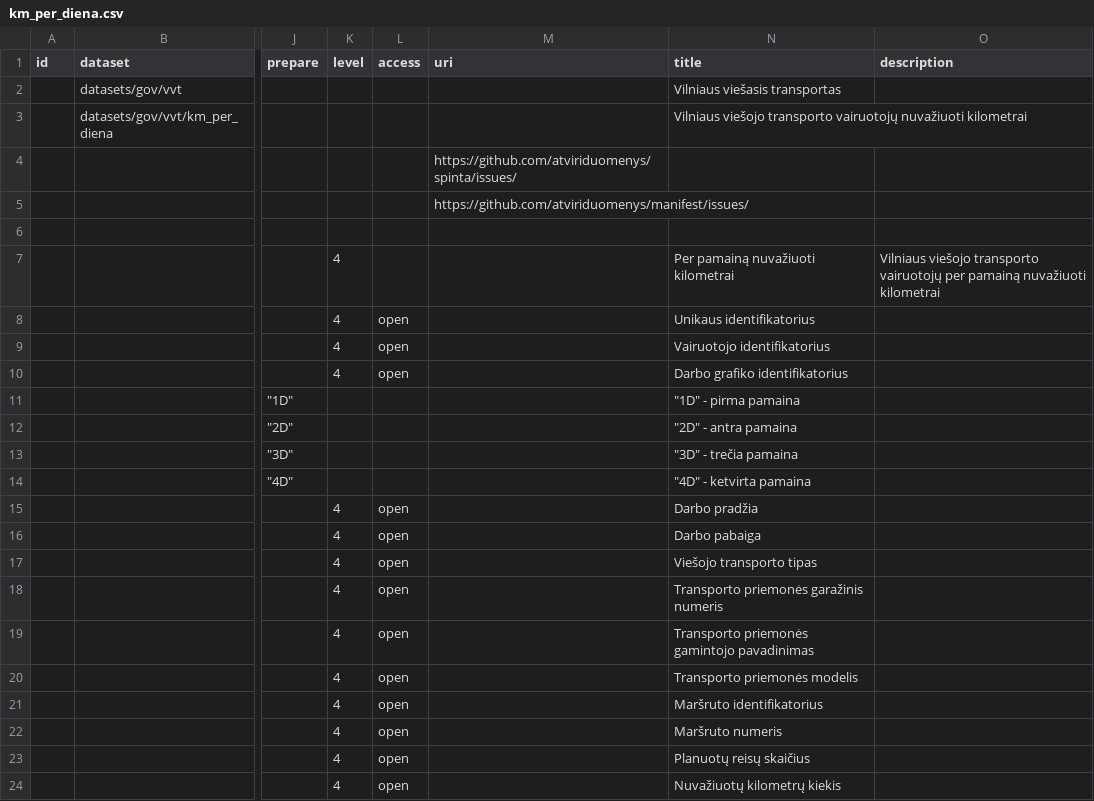
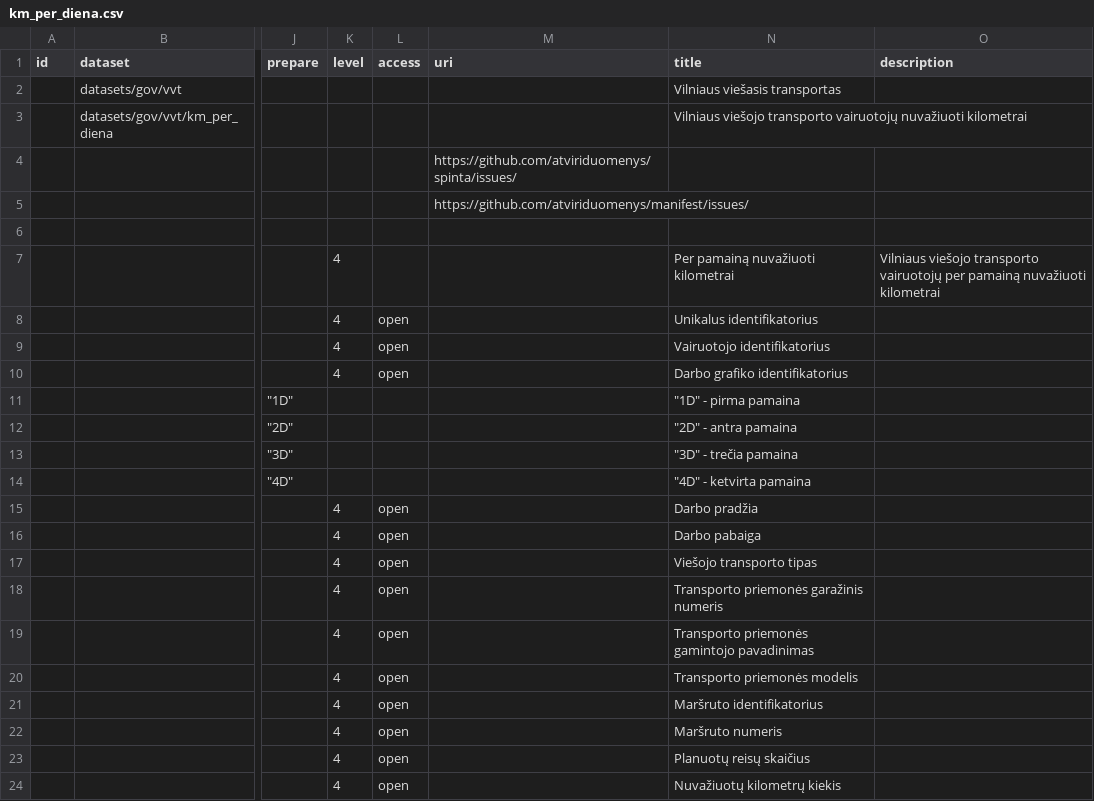
Before and after one commit to atviriduomenys/manifest, a CSV file: datasets/gov/vvt/km_per_diena.csv, drawn as a sheet; only a part is shown, gaps mark what is left out; the diff names each change by its address in the sheet, - before the commit and + after, or states it on an @@ line.

Commit message:
Update km_per_diena.csv

```diff
--- a/datasets/gov/vvt/km_per_diena.csv
+++ b/datasets/gov/vvt/km_per_diena.csv
-N8 (title): Unikaus identifikatorius
+N8 (title): Unikalus identifikatorius
```
